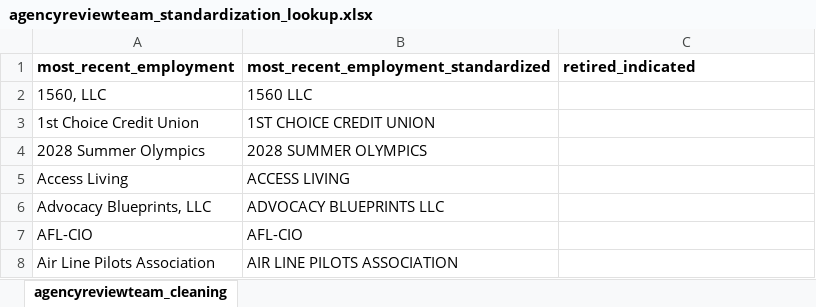
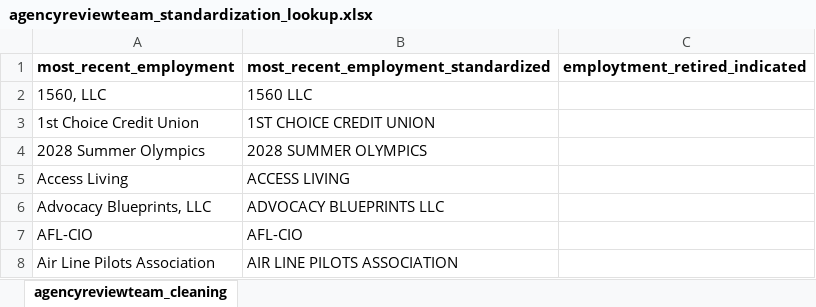
Before and after one commit to amkessler/biden_transition_teams, an Excel workbook: processed_data/agencyreviewteam_standardization_lookup.xlsx, sheet agencyreviewteam_cleaning, drawn as a sheet; only a part is shown; values as stored, in another font and other column widths than the file's, no borders; the diff names each change by its address in the sheet, - before the commit and + after, or states it on an @@ line.

Commit message:
changed retired column for clarity

```diff
--- a/processed_data/agencyreviewteam_standardization_lookup.xlsx (sheet agencyreviewteam_cleaning)
+++ b/processed_data/agencyreviewteam_standardization_lookup.xlsx (sheet agencyreviewteam_cleaning)
-C1: retired_indicated
+C1: employtment_retired_indicated
```
